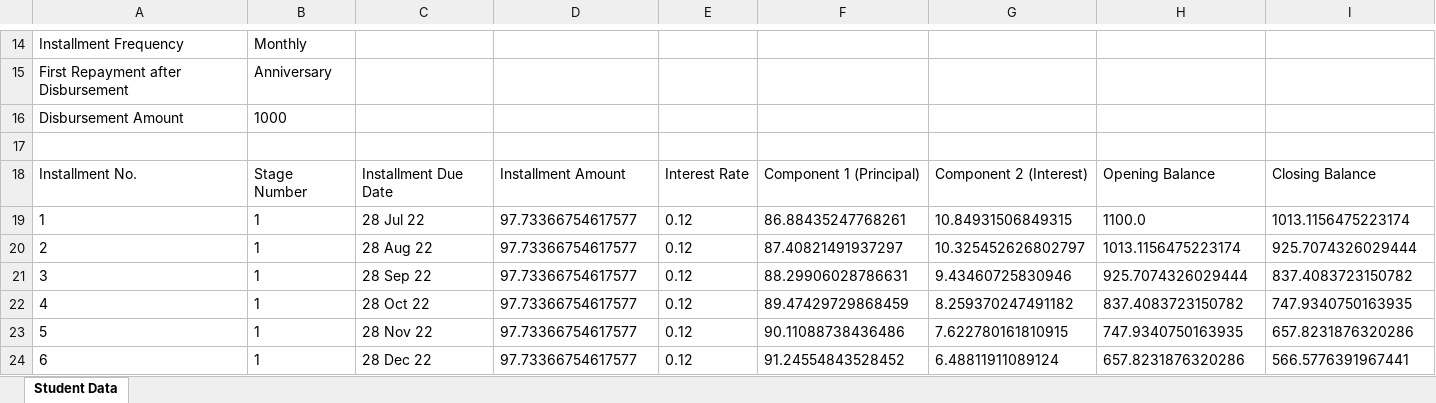
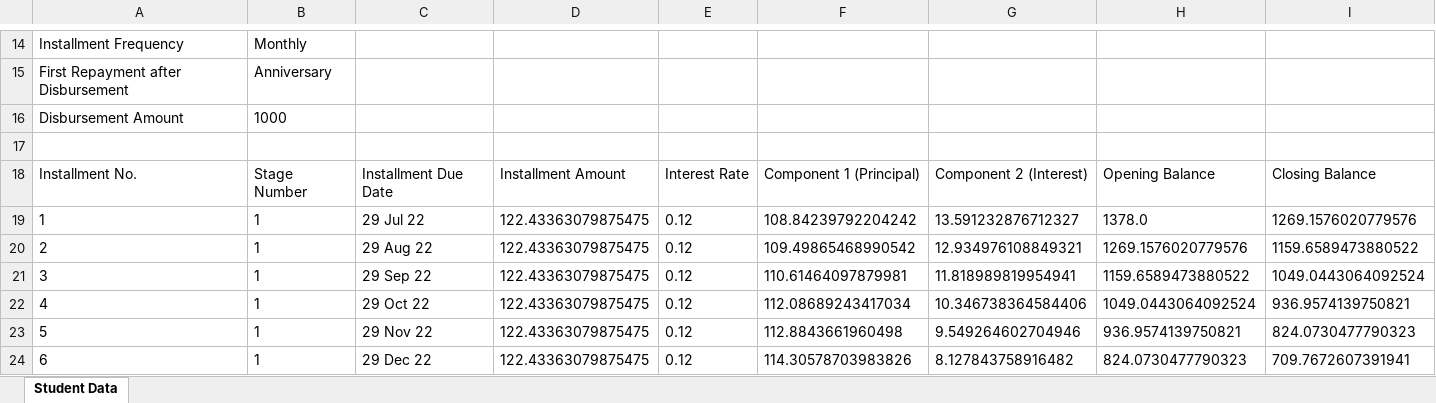
Before and after one commit to ARNAVANILPANDEY/uiProjectFinal, an Excel workbook: final.xlsx, sheet Student Data, drawn as a sheet; only a part is shown, gaps mark what is left out; values as stored, in another font and other column widths than the file's, no borders; the diff covers the shown part only; the diff names each change by its address in the sheet, - before the commit and + after, or states it on an @@ line.

Commit message:
Ui changed ( 4 Columns )

```diff
--- a/final.xlsx (sheet Student Data)
+++ b/final.xlsx (sheet Student Data)
-C19: 28 Jul 22
+C19: 29 Jul 22
-D19:D24: 97.73366754617577
+D19:D24: 122.43363079875475
-F19: 86.88435247768261
+F19: 108.84239792204242
-G19: 10.84931506849315
+G19: 13.591232876712327
-H19: 1100.0
+H19: 1378.0
-I19: 1013.1156475223174
+I19: 1269.1576020779576
-C20: 28 Aug 22
+C20: 29 Aug 22
-F20: 87.40821491937297
+F20: 109.49865468990542
-G20: 10.325452626802797
+G20: 12.934976108849321
-H20: 1013.1156475223174
+H20: 1269.1576020779576
-I20: 925.7074326029444
+I20: 1159.6589473880522
-C21: 28 Sep 22
+C21: 29 Sep 22
-F21: 88.29906028786631
+F21: 110.61464097879981
-G21: 9.43460725830946
+G21: 11.818989819954941
-H21: 925.7074326029444
+H21: 1159.6589473880522
-I21: 837.4083723150782
+I21: 1049.0443064092524
-C22: 28 Oct 22
+C22: 29 Oct 22
-F22: 89.47429729868459
+F22: 112.08689243417034
-G22: 8.259370247491182
+G22: 10.346738364584406
-H22: 837.4083723150782
+H22: 1049.0443064092524
-I22: 747.9340750163935
+I22: 936.9574139750821
-C23: 28 Nov 22
+C23: 29 Nov 22
-F23: 90.11088738436486
+F23: 112.8843661960498
-G23: 7.622780161810915
+G23: 9.549264602704946
-H23: 747.9340750163935
+H23: 936.9574139750821
-I23: 657.8231876320286
+I23: 824.0730477790323
-C24: 28 Dec 22
+C24: 29 Dec 22
-F24: 91.24554843528452
+F24: 114.30578703983826
-G24: 6.48811911089124
+G24: 8.127843758916482
-H24: 657.8231876320286
+H24: 824.0730477790323
-I24: 566.5776391967441
+I24: 709.7672607391941
```
Also changed, not shown: 35 edited cells elsewhere in this sheet, 5 other files.
